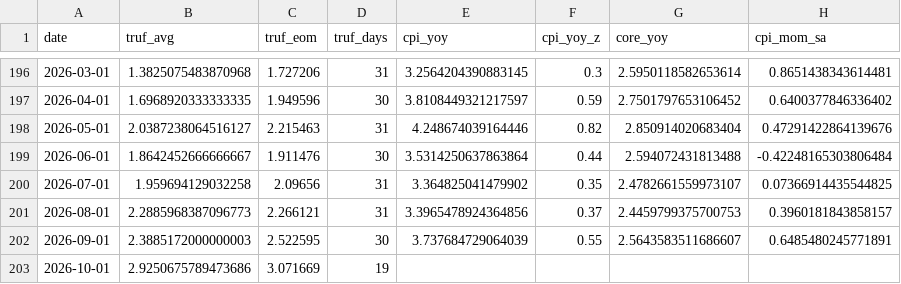
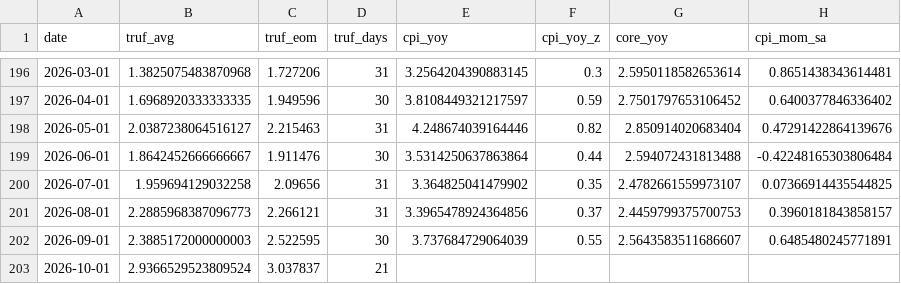
Before and after one commit to angmokia/algebris_cpi_monitor, a CSV file: Q1_Q2/data/panel_monthly.csv, drawn as a sheet; only a part is shown, gaps mark what is left out; the diff names each change by its address in the sheet, - before the commit and + after, or states it on an @@ line.

```diff
--- a/Q1_Q2/data/panel_monthly.csv
+++ b/Q1_Q2/data/panel_monthly.csv
-B203 (truf_avg): 2.9250675789473686
+B203 (truf_avg): 2.9366529523809524
-C203 (truf_eom): 3.071669
+C203 (truf_eom): 3.037837
-D203 (truf_days): 19
+D203 (truf_days): 21
```
Also changed, not shown: 9 other files.
